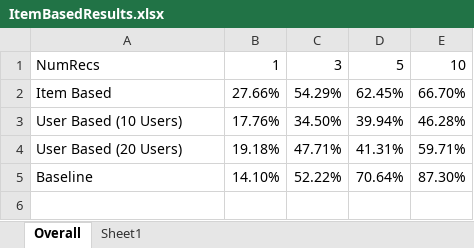
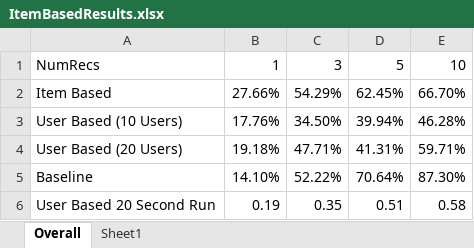
Before and after one commit to botwithfeelings/FuseRec, an Excel workbook: Report/Results/ItemBasedResults.xlsx, sheet Overall, drawn as a sheet; values as stored, in another font and other column widths than the file's, no borders; charts and pictures not drawn; the diff names each change by its address in the sheet, - before the commit and + after, or states it on an @@ line.

Commit message:
new results

```diff
--- a/Report/Results/ItemBasedResults.xlsx (sheet Overall)
+++ b/Report/Results/ItemBasedResults.xlsx (sheet Overall)
+row 6: User Based 20 Second Run | 0.19 | 0.35 | 0.51 | 0.58
```
Also changed, not shown: charts or pictures, 2 other files.
